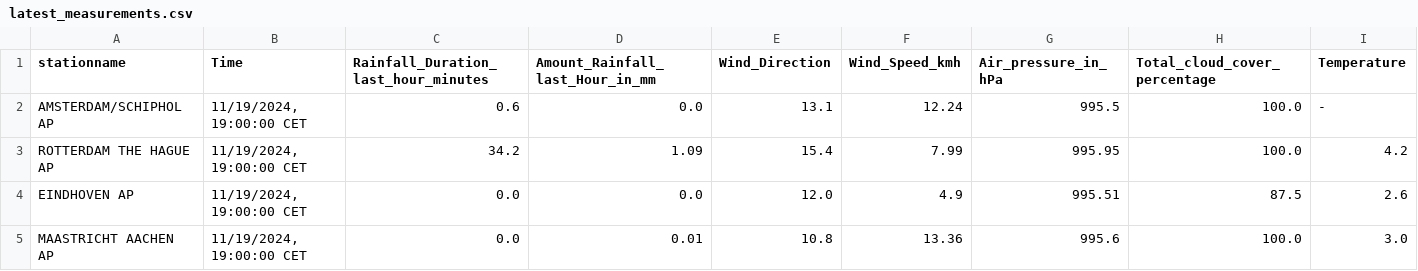
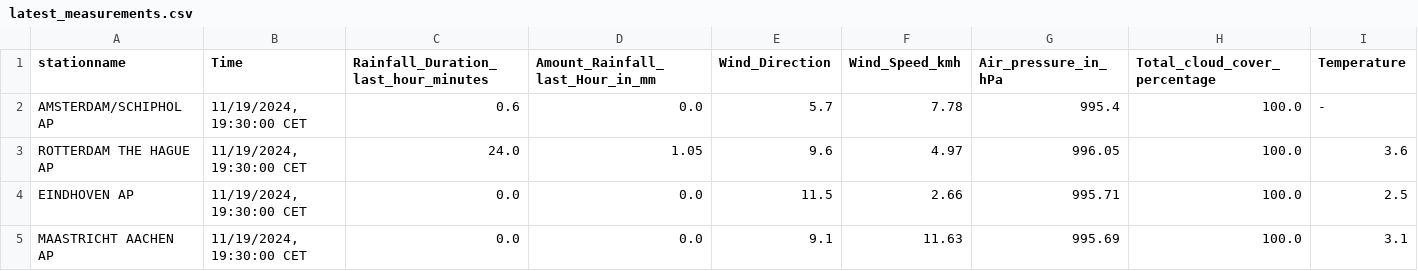
Before and after one commit to volkangumuskaya/rainfall_prediction_app, a CSV file: files/latest_measurements.csv, drawn as a sheet.

```diff
--- a/files/latest_measurements.csv
+++ b/files/latest_measurements.csv
@@ -1,5 +1,5 @@
 stationname,Time,Rainfall_Duration_last_hour_minutes,Amount_Rainfall_last_Hour_in_mm,Wind_Direction,Wind_Speed_kmh,Air_pressure_in_hPa,Total_cloud_cover_percentage,Temperature
-AMSTERDAM/SCHIPHOL AP,"11/19/2024, 19:00:00 CET",0.6,0.0,13.1,12.24,995.5,100.0,-
-ROTTERDAM THE HAGUE AP,"11/19/2024, 19:00:00 CET",34.2,1.09,15.4,7.99,995.95,100.0,4.2
-EINDHOVEN AP,"11/19/2024, 19:00:00 CET",0.0,0.0,12.0,4.9,995.51,87.5,2.6
-MAASTRICHT AACHEN AP,"11/19/2024, 19:00:00 CET",0.0,0.01,10.8,13.36,995.6,100.0,3.0
+AMSTERDAM/SCHIPHOL AP,"11/19/2024, 19:30:00 CET",0.6,0.0,5.7,7.78,995.4,100.0,-
+ROTTERDAM THE HAGUE AP,"11/19/2024, 19:30:00 CET",24.0,1.05,9.6,4.97,996.05,100.0,3.6
+EINDHOVEN AP,"11/19/2024, 19:30:00 CET",0.0,0.0,11.5,2.66,995.71,100.0,2.5
+MAASTRICHT AACHEN AP,"11/19/2024, 19:30:00 CET",0.0,0.0,9.1,11.63,995.69,100.0,3.1
```
